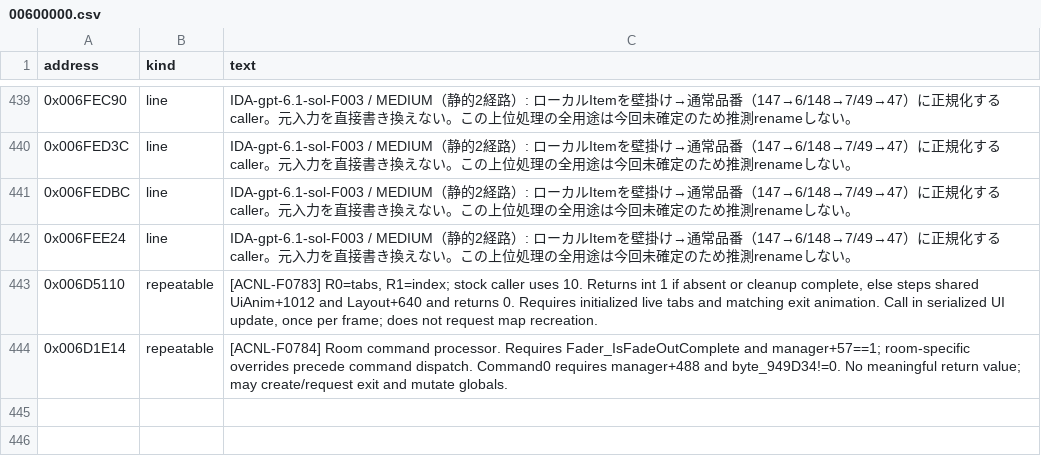
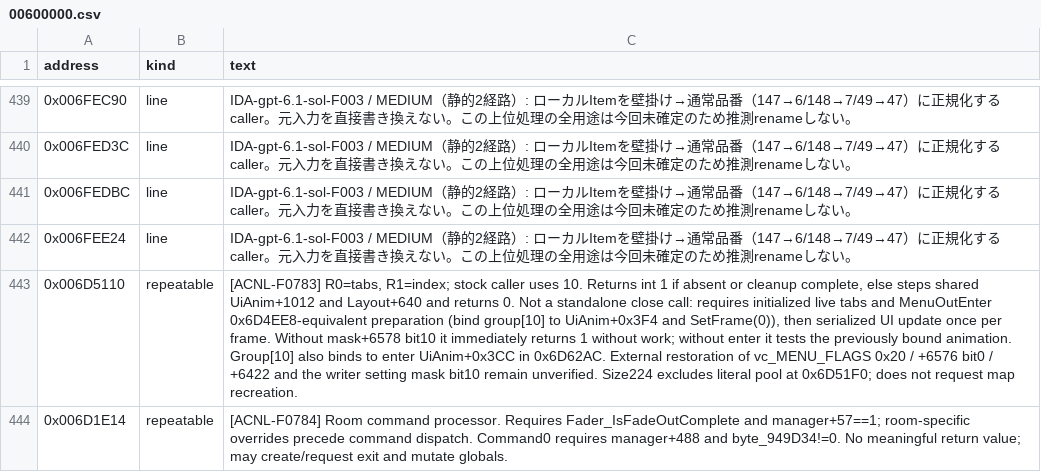
Before and after one commit to yak9909/ac3ds-re, a CSV file: symbols/acnl_jpn_v15/comments/00600000.csv, drawn as a sheet; only a part is shown, gaps mark what is left out; the diff names each change by its address in the sheet, - before the commit and + after, or states it on an @@ line.

```diff
--- a/symbols/acnl_jpn_v15/comments/00600000.csv
+++ b/symbols/acnl_jpn_v15/comments/00600000.csv
-C443 (text): …returns 0. Requires initialized live tabs and matching exit animation. Call in serialized UI update, once per frame; does not…
+C443 (text): …returns 0. Not a standalone close call: requires initialized live tabs and MenuOutEnter 0x6D4EE8-equivalent preparation (bind group[10] to UiAnim+0x3F4 and SetFrame(0)), then serialized UI update once per frame. Without mask+6578 bit10 it immediately returns 1 without work; without enter it tests the previously bound animation. Group[10] also binds to enter UiAnim+0x3CC in 0x6D62AC. External restoration of vc_MENU_FLAGS 0x20 / +6576 bit0 / +6422 and the writer setting mask bit10 remain unverified. Size224 excludes literal pool at 0x6D51F0; does not…
```
Also changed, not shown: symbols/acnl_jpn_v15/comments/00500000.csv, symbols/acnl_jpn_v15/comments/00700000.csv, 7 other files.
